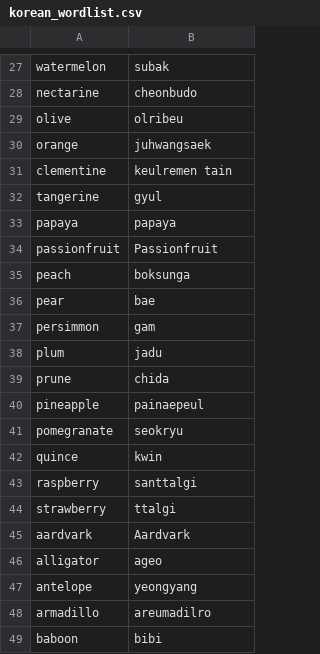
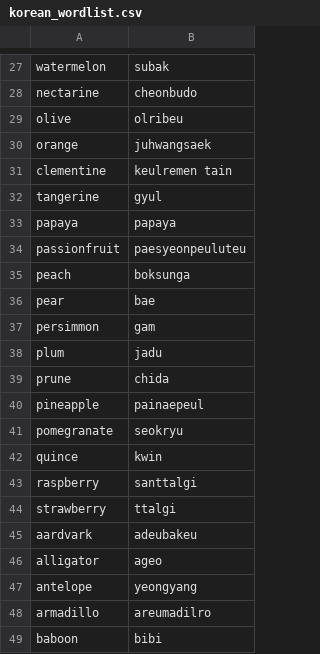
Before and after one commit to Ashheidari/wordrix, a CSV file: server/korean_wordlist.csv, drawn as a sheet; only a part is shown, gaps mark what is left out.

```diff
--- a/server/korean_wordlist.csv
+++ b/server/korean_wordlist.csv
@@ -33,3 +33,3 @@ tangerine,gyul
 papaya,papaya
-passionfruit,Passionfruit
+passionfruit,paesyeonpeuluteu
 peach,boksunga
@@ -44,3 +44,3 @@ raspberry,santtalgi
 strawberry,ttalgi
-aardvark,Aardvark
+aardvark,adeubakeu
 alligator,ageo
```
Also changed, not shown: 4 other files.
